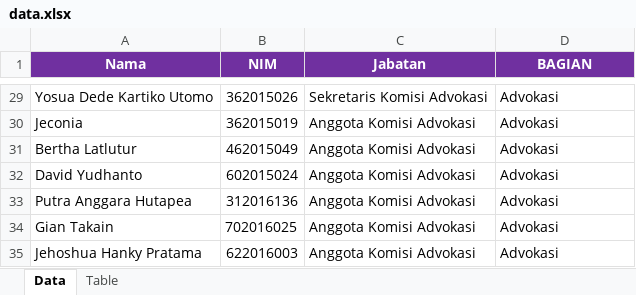
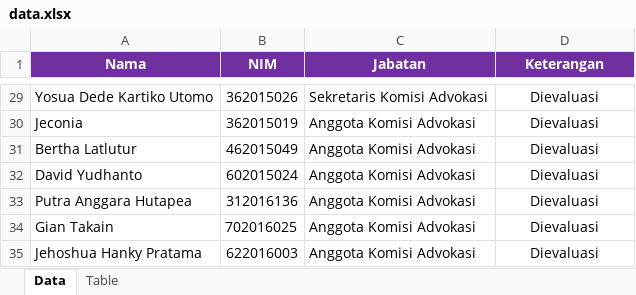
Before and after one commit to SuryaDwiPradana/eval, an Excel workbook: org_eval/resources/data.xlsx, sheet Data, drawn as a sheet; only a part is shown, gaps mark what is left out; values as stored, in another font and other column widths than the file's, no borders; the diff covers the shown part only; the diff names each change by its address in the sheet, - before the commit and + after, or states it on an @@ line.

```diff
--- a/org_eval/resources/data.xlsx (sheet Data)
+++ b/org_eval/resources/data.xlsx (sheet Data)
-D1: BAGIAN
+D1: Keterangan
-D29:D35 alignment: left
+D29:D35 alignment: center
-D29:D35 (Keterangan): Advokasi
+D29:D35 (Keterangan): Dievaluasi
```
Also changed, not shown: 27 edited cells and cell formats elsewhere in this sheet, sheet Table, 2 other files.
